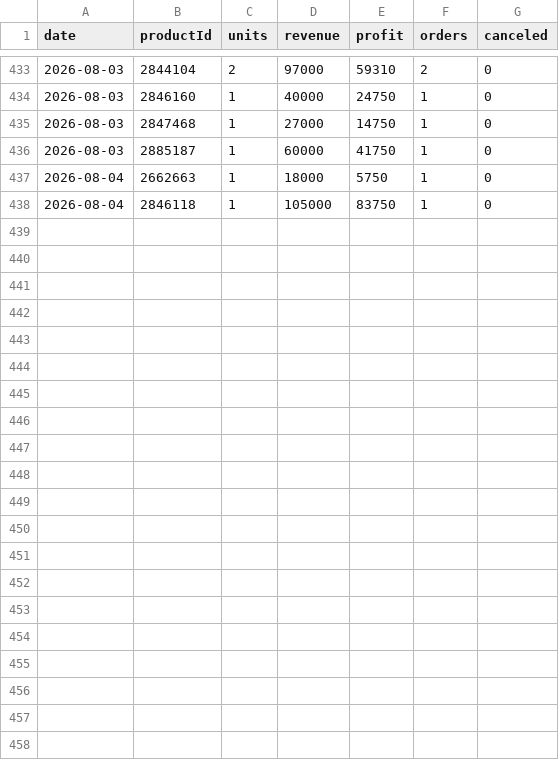
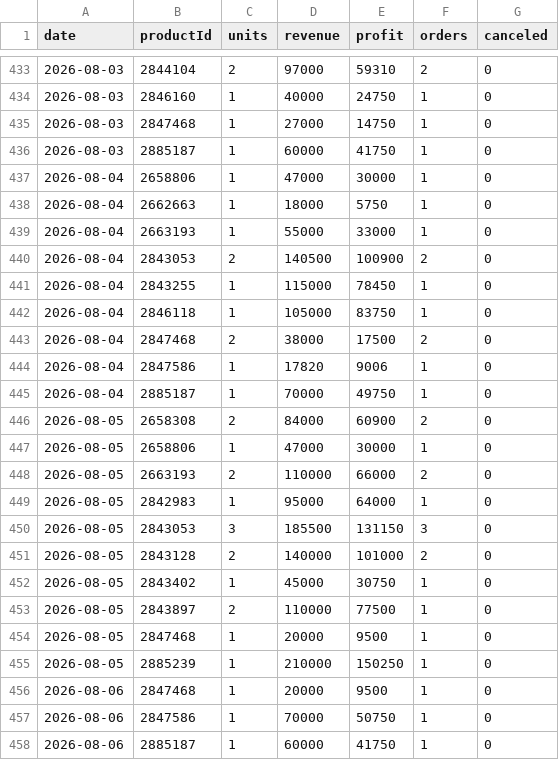
Before and after one commit to ckimework-commits/uzum-portfolio-dashboard, a CSV file: data/sales_daily.csv, drawn as a sheet; only a part is shown, gaps mark what is left out; the diff covers the shown part only; the diff names each change by its address in the sheet, - before the commit and + after, or states it on an @@ line.

```diff
--- a/data/sales_daily.csv
+++ b/data/sales_daily.csv
+row 437: 2026-08-04 | 2658806 | 1 | 47000 | 30000 | 1 | 0
+row 439: 2026-08-04 | 2663193 | 1 | 55000 | 33000 | 1 | 0
+row 440: 2026-08-04 | 2843053 | 2 | 140500 | 100900 | 2 | 0
+row 441: 2026-08-04 | 2843255 | 1 | 115000 | 78450 | 1 | 0
+row 443: 2026-08-04 | 2847468 | 2 | 38000 | 17500 | 2 | 0
+row 444: 2026-08-04 | 2847586 | 1 | 17820 | 9006 | 1 | 0
+row 445: 2026-08-04 | 2885187 | 1 | 70000 | 49750 | 1 | 0
+row 446: 2026-08-05 | 2658308 | 2 | 84000 | 60900 | 2 | 0
+row 447: 2026-08-05 | 2658806 | 1 | 47000 | 30000 | 1 | 0
+row 448: 2026-08-05 | 2663193 | 2 | 110000 | 66000 | 2 | 0
+row 449: 2026-08-05 | 2842983 | 1 | 95000 | 64000 | 1 | 0
+row 450: 2026-08-05 | 2843053 | 3 | 185500 | 131150 | 3 | 0
+row 451: 2026-08-05 | 2843128 | 2 | 140000 | 101000 | 2 | 0
+row 452: 2026-08-05 | 2843402 | 1 | 45000 | 30750 | 1 | 0
+row 453: 2026-08-05 | 2843897 | 2 | 110000 | 77500 | 1 | 0
+row 454: 2026-08-05 | 2847468 | 1 | 20000 | 9500 | 1 | 0
+row 455: 2026-08-05 | 2885239 | 1 | 210000 | 150250 | 1 | 0
+row 456: 2026-08-06 | 2847468 | 1 | 20000 | 9500 | 1 | 0
+row 457: 2026-08-06 | 2847586 | 1 | 70000 | 50750 | 1 | 0
+row 458: 2026-08-06 | 2885187 | 1 | 60000 | 41750 | 1 | 0
```
Also changed, not shown: 3 added rows, 3 removed rows and 5 edited cells elsewhere in this file, 2 other files.
